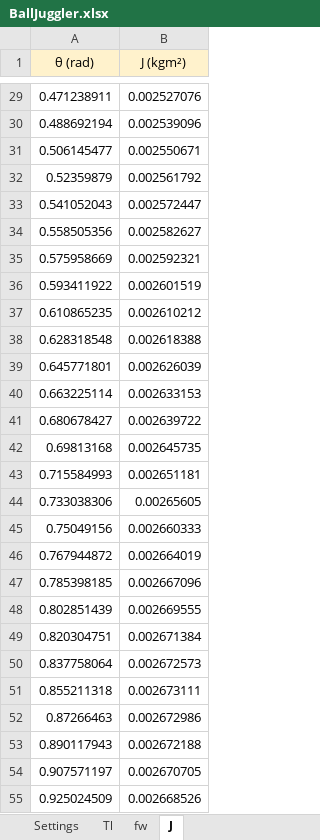
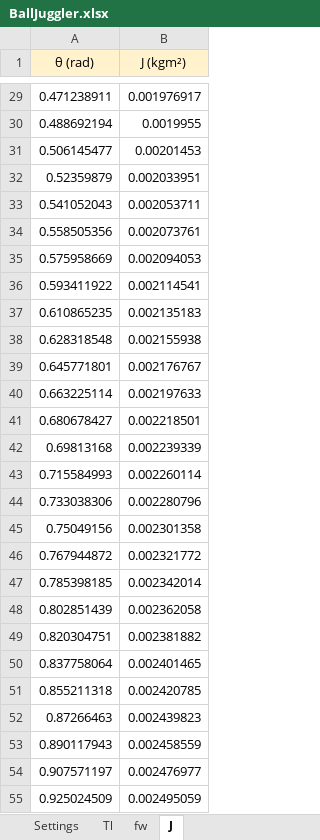
Before and after one commit to NickVanOosterwyck/TrajectoryOptimisation, an Excel workbook: input/BallJuggler.xlsx, sheet J, drawn as a sheet; only a part is shown, gaps mark what is left out; values as stored, in another font and other column widths than the file's, no borders; charts and pictures not drawn; the diff covers the shown part only; the diff names each change by its address in the sheet, - before the commit and + after, or states it on an @@ line.

```diff
--- a/input/BallJuggler.xlsx (sheet J)
+++ b/input/BallJuggler.xlsx (sheet J)
-B29 (J (kgm²)): 0.002527076
+B29 (J (kgm²)): 0.001976917
-B30 (J (kgm²)): 0.002539096
+B30 (J (kgm²)): 0.0019955
-B31 (J (kgm²)): 0.002550671
+B31 (J (kgm²)): 0.00201453
-B32 (J (kgm²)): 0.002561792
+B32 (J (kgm²)): 0.002033951
-B33 (J (kgm²)): 0.002572447
+B33 (J (kgm²)): 0.002053711
-B34 (J (kgm²)): 0.002582627
+B34 (J (kgm²)): 0.002073761
-B35 (J (kgm²)): 0.002592321
+B35 (J (kgm²)): 0.002094053
-B36 (J (kgm²)): 0.002601519
+B36 (J (kgm²)): 0.002114541
-B37 (J (kgm²)): 0.002610212
+B37 (J (kgm²)): 0.002135183
-B38 (J (kgm²)): 0.002618388
+B38 (J (kgm²)): 0.002155938
-B39 (J (kgm²)): 0.002626039
+B39 (J (kgm²)): 0.002176767
-B40 (J (kgm²)): 0.002633153
+B40 (J (kgm²)): 0.002197633
-B41 (J (kgm²)): 0.002639722
+B41 (J (kgm²)): 0.002218501
-B42 (J (kgm²)): 0.002645735
+B42 (J (kgm²)): 0.002239339
-B43 (J (kgm²)): 0.002651181
+B43 (J (kgm²)): 0.002260114
-B44 (J (kgm²)): 0.00265605
+B44 (J (kgm²)): 0.002280796
-B45 (J (kgm²)): 0.002660333
+B45 (J (kgm²)): 0.002301358
-B46 (J (kgm²)): 0.002664019
+B46 (J (kgm²)): 0.002321772
-B47 (J (kgm²)): 0.002667096
+B47 (J (kgm²)): 0.002342014
-B48 (J (kgm²)): 0.002669555
+B48 (J (kgm²)): 0.002362058
-B49 (J (kgm²)): 0.002671384
+B49 (J (kgm²)): 0.002381882
-B50 (J (kgm²)): 0.002672573
+B50 (J (kgm²)): 0.002401465
-B51 (J (kgm²)): 0.002673111
+B51 (J (kgm²)): 0.002420785
-B52 (J (kgm²)): 0.002672986
+B52 (J (kgm²)): 0.002439823
-B53 (J (kgm²)): 0.002672188
+B53 (J (kgm²)): 0.002458559
-B54 (J (kgm²)): 0.002670705
+B54 (J (kgm²)): 0.002476977
-B55 (J (kgm²)): 0.002668526
+B55 (J (kgm²)): 0.002495059
```
Also changed, not shown: 334 edited cells elsewhere in this sheet, sheet Tl, charts or pictures, 4 other files.
